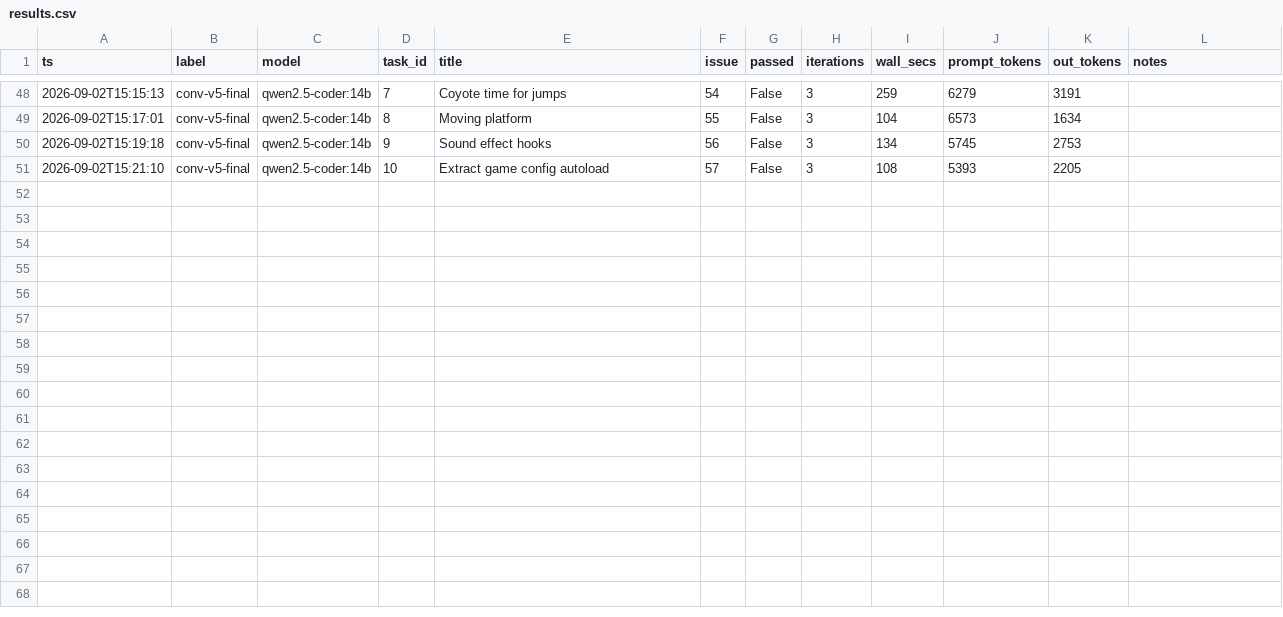
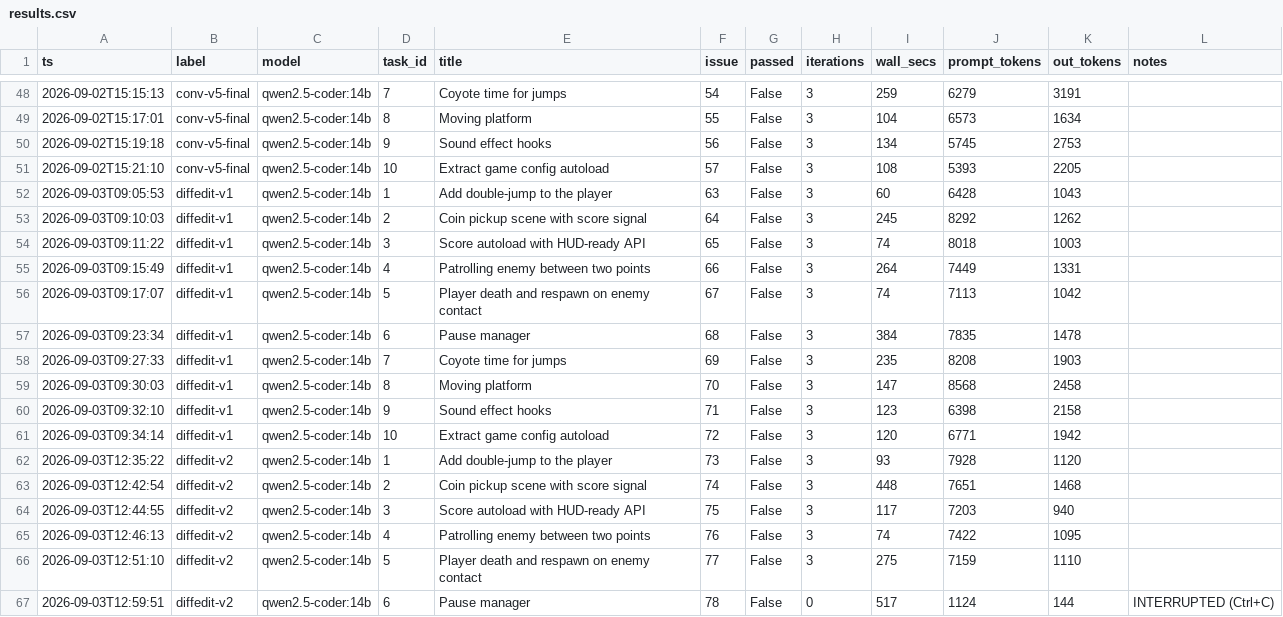
Before and after one commit to AwenArch/agent-orchestrator, a CSV file: bench/results.csv, drawn as a sheet; only a part is shown, gaps mark what is left out; the diff names each change by its address in the sheet, - before the commit and + after, or states it on an @@ line.

Commit message:
bench: commit accumulated results data; stop tracking .DS_Store

```diff
--- a/bench/results.csv
+++ b/bench/results.csv
+row 52: 2026-09-03T09:05:53 | diffedit-v1 | qwen2.5-coder:14b | 1 | Add double-jump to the player | 63 | False | 3 | 60 | 6428 | 1043
+row 53: 2026-09-03T09:10:03 | diffedit-v1 | qwen2.5-coder:14b | 2 | Coin pickup scene with score signal | 64 | False | 3 | 245 | 8292 | 1262
+row 54: 2026-09-03T09:11:22 | diffedit-v1 | qwen2.5-coder:14b | 3 | Score autoload with HUD-ready API | 65 | False | 3 | 74 | 8018 | 1003
+row 55: 2026-09-03T09:15:49 | diffedit-v1 | qwen2.5-coder:14b | 4 | Patrolling enemy between two points | 66 | False | 3 | 264 | 7449 | 1331
+row 56: 2026-09-03T09:17:07 | diffedit-v1 | qwen2.5-coder:14b | 5 | Player death and respawn on enemy contact | 67 | False | 3 | 74 | 7113 | 1042
+row 57: 2026-09-03T09:23:34 | diffedit-v1 | qwen2.5-coder:14b | 6 | Pause manager | 68 | False | 3 | 384 | 7835 | 1478
+row 58: 2026-09-03T09:27:33 | diffedit-v1 | qwen2.5-coder:14b | 7 | Coyote time for jumps | 69 | False | 3 | 235 | 8208 | 1903
+row 59: 2026-09-03T09:30:03 | diffedit-v1 | qwen2.5-coder:14b | 8 | Moving platform | 70 | False | 3 | 147 | 8568 | 2458
+row 60: 2026-09-03T09:32:10 | diffedit-v1 | qwen2.5-coder:14b | 9 | Sound effect hooks | 71 | False | 3 | 123 | 6398 | 2158
+row 61: 2026-09-03T09:34:14 | diffedit-v1 | qwen2.5-coder:14b | 10 | Extract game config autoload | 72 | False | 3 | 120 | 6771 | 1942
+row 62: 2026-09-03T12:35:22 | diffedit-v2 | qwen2.5-coder:14b | 1 | Add double-jump to the player | 73 | False | 3 | 93 | 7928 | 1120
+row 63: 2026-09-03T12:42:54 | diffedit-v2 | qwen2.5-coder:14b | 2 | Coin pickup scene with score signal | 74 | False | 3 | 448 | 7651 | 1468
+row 64: 2026-09-03T12:44:55 | diffedit-v2 | qwen2.5-coder:14b | 3 | Score autoload with HUD-ready API | 75 | False | 3 | 117 | 7203 | 940
+row 65: 2026-09-03T12:46:13 | diffedit-v2 | qwen2.5-coder:14b | 4 | Patrolling enemy between two points | 76 | False | 3 | 74 | 7422 | 1095
+row 66: 2026-09-03T12:51:10 | diffedit-v2 | qwen2.5-coder:14b | 5 | Player death and respawn on enemy contact | 77 | False | 3 | 275 | 7159 | 1110
+row 67: 2026-09-03T12:59:51 | diffedit-v2 | qwen2.5-coder:14b | 6 | Pause manager | 78 | False | 0 | 517 | 1124 | 144 | INTERRUPTED (Ctrl+C)
```
